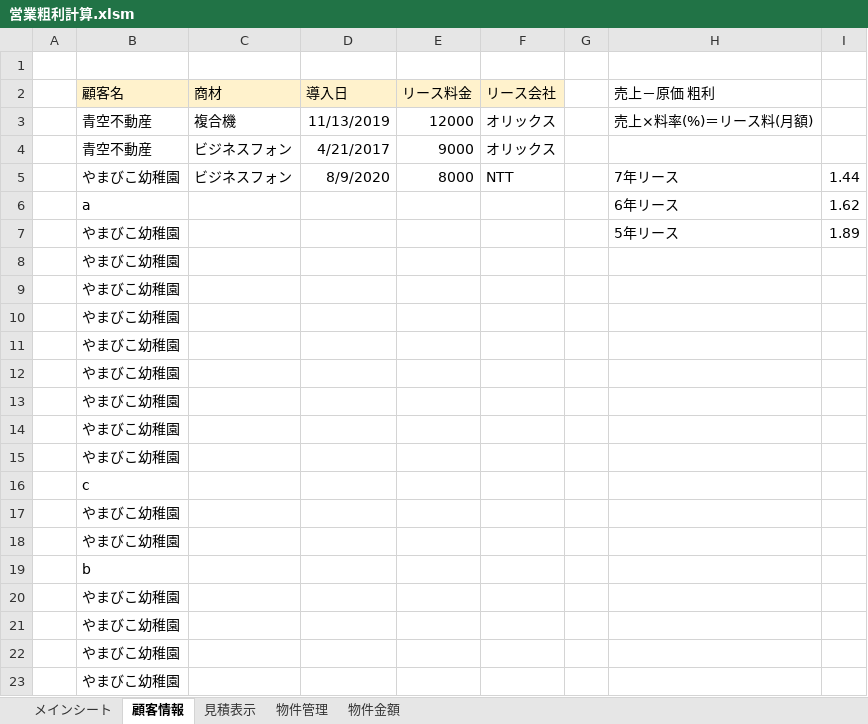
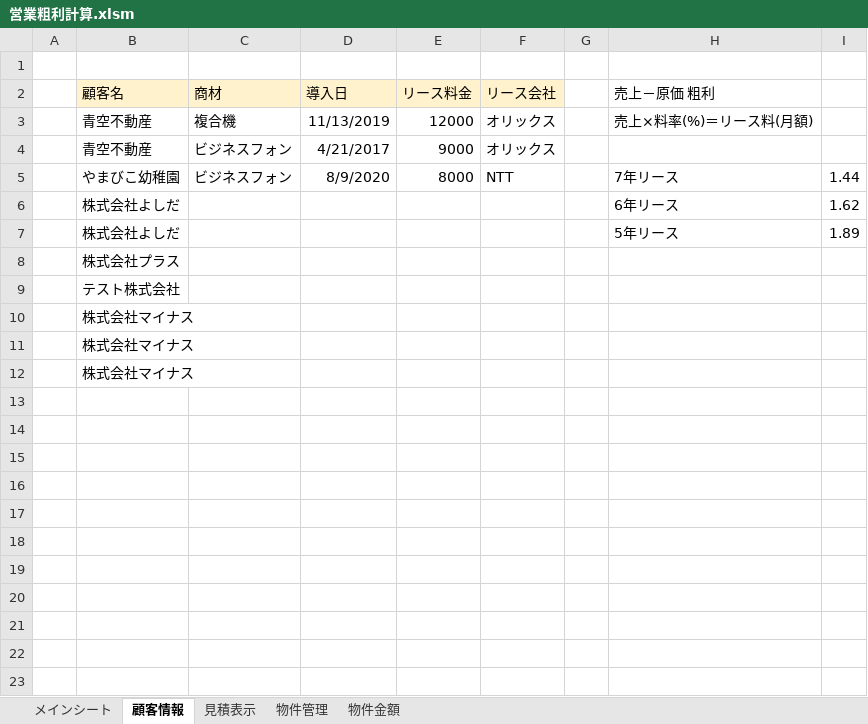
Before and after one commit to ShotaroObata/play, an Excel workbook: 営業粗利計算.xlsm, sheet 顧客情報, drawn as a sheet; values as stored, in another font and other column widths than the file's, no borders; the diff names each change by its address in the sheet, - before the commit and + after, or states it on an @@ line.

Commit message:
営業粗利計算

```diff
--- a/営業粗利計算.xlsm (sheet 顧客情報)
+++ b/営業粗利計算.xlsm (sheet 顧客情報)
-B6 (顧客名): a
+B6 (顧客名): 株式会社よしだ
-B7 (顧客名): やまびこ幼稚園
+B7 (顧客名): 株式会社よしだ
-B8 (顧客名): やまびこ幼稚園
+B8 (顧客名): 株式会社プラス
-B9 (顧客名): やまびこ幼稚園
+B9 (顧客名): テスト株式会社
-B10:B12 (顧客名): やまびこ幼稚園
+B10:B12 (顧客名): 株式会社マイナス
-row 13:  | やまびこ幼稚園
-row 14:  | やまびこ幼稚園
-row 15:  | やまびこ幼稚園
-row 16:  | c
-row 17:  | やまびこ幼稚園
-row 18:  | やまびこ幼稚園
-row 19:  | b
-row 20:  | やまびこ幼稚園
-row 21:  | やまびこ幼稚園
-row 22:  | やまびこ幼稚園
-row 23:  | やまびこ幼稚園
```
